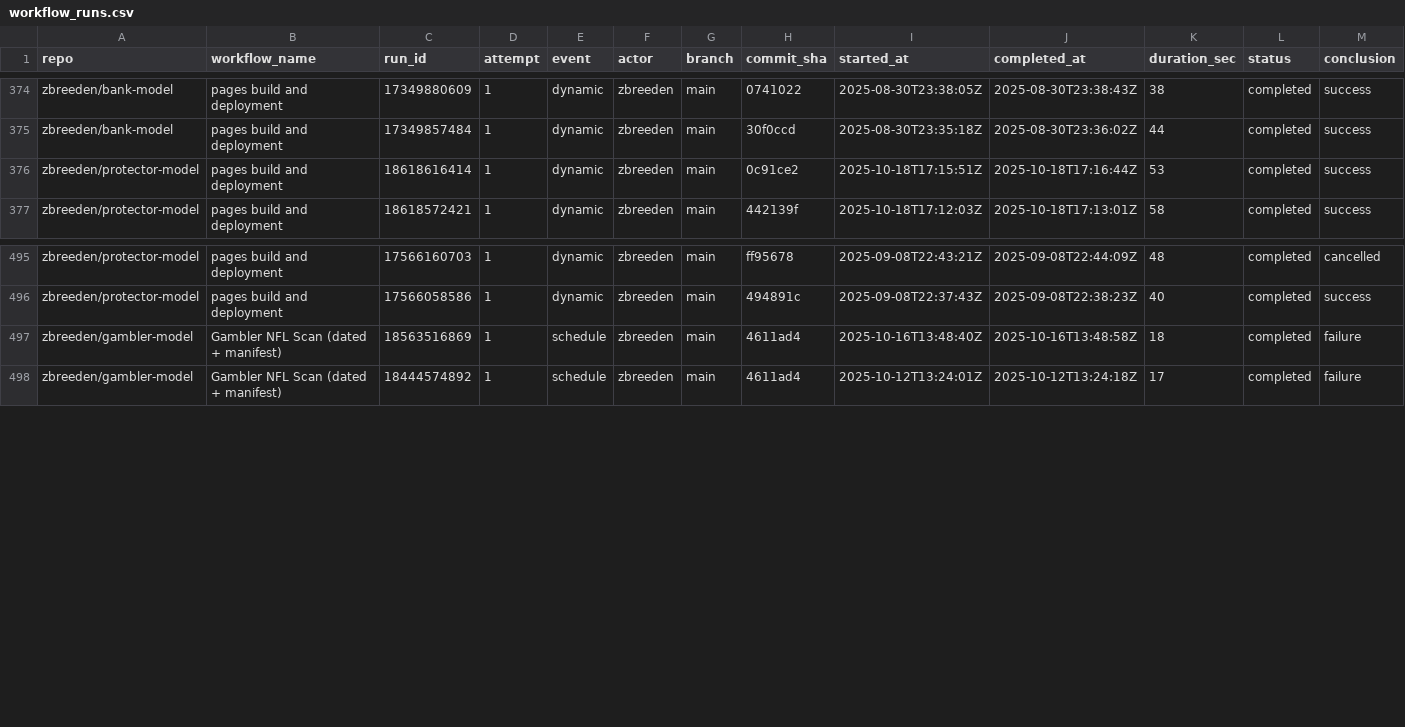
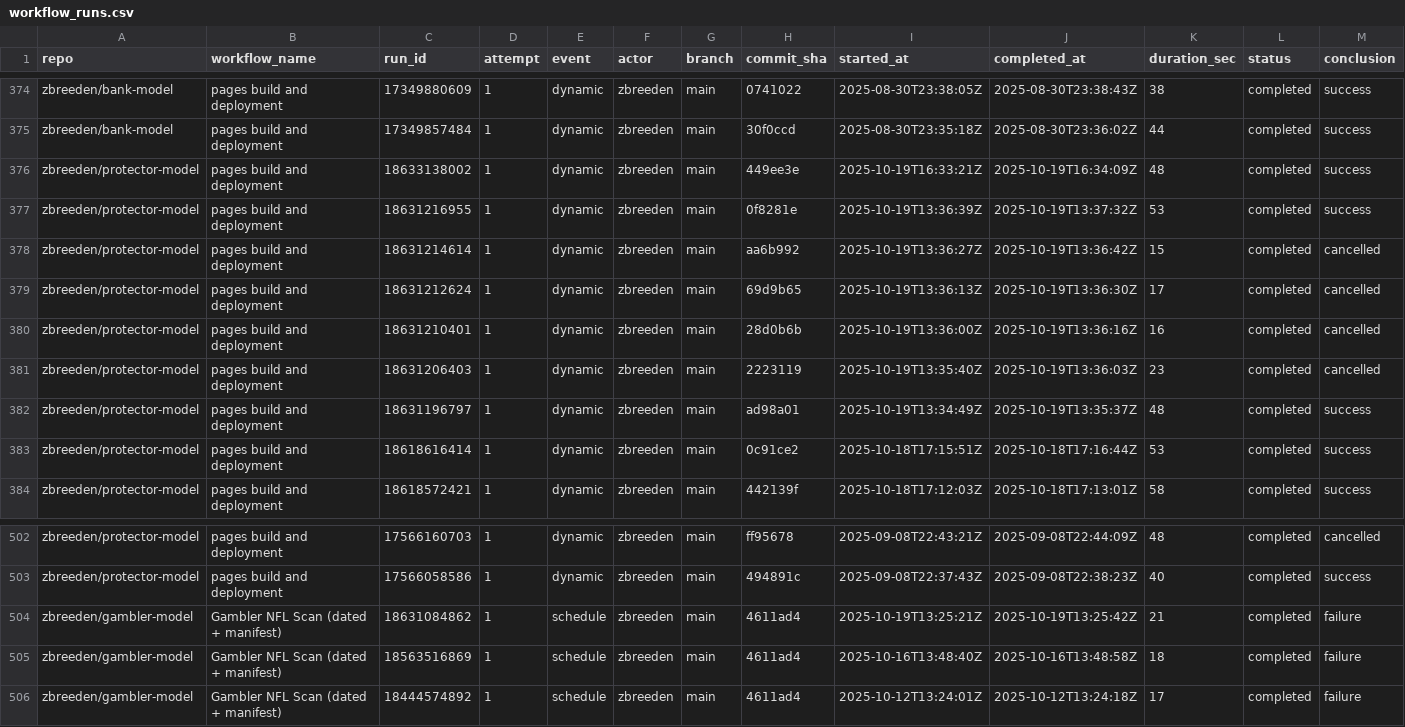
Before and after one commit to zbreeden/launch-model, a CSV file: data/ops/workflow_runs.csv, drawn as a sheet; only a part is shown, gaps mark what is left out; rows hold the shown columns only; the diff names each change by its address in the sheet, - before the commit and + after, or states it on an @@ line.

```diff
--- a/data/ops/workflow_runs.csv
+++ b/data/ops/workflow_runs.csv
+row 376: zbreeden/protector-model | pages build and deployment | 18633138002 | 1 | dynamic | zbreeden | main | 449ee3e | 2025-10-19T16:33:21Z | 2025-10-19T16:34:09Z | 48 | completed | success
+row 377: zbreeden/protector-model | pages build and deployment | 18631216955 | 1 | dynamic | zbreeden | main | 0f8281e | 2025-10-19T13:36:39Z | 2025-10-19T13:37:32Z | 53 | completed | success
+row 378: zbreeden/protector-model | pages build and deployment | 18631214614 | 1 | dynamic | zbreeden | main | aa6b992 | 2025-10-19T13:36:27Z | 2025-10-19T13:36:42Z | 15 | completed | cancelled
+row 379: zbreeden/protector-model | pages build and deployment | 18631212624 | 1 | dynamic | zbreeden | main | 69d9b65 | 2025-10-19T13:36:13Z | 2025-10-19T13:36:30Z | 17 | completed | cancelled
+row 380: zbreeden/protector-model | pages build and deployment | 18631210401 | 1 | dynamic | zbreeden | main | 28d0b6b | 2025-10-19T13:36:00Z | 2025-10-19T13:36:16Z | 16 | completed | cancelled
+row 381: zbreeden/protector-model | pages build and deployment | 18631206403 | 1 | dynamic | zbreeden | main | 2223119 | 2025-10-19T13:35:40Z | 2025-10-19T13:36:03Z | 23 | completed | cancelled
+row 382: zbreeden/protector-model | pages build and deployment | 18631196797 | 1 | dynamic | zbreeden | main | ad98a01 | 2025-10-19T13:34:49Z | 2025-10-19T13:35:37Z | 48 | completed | success
+row 504: zbreeden/gambler-model | Gambler NFL Scan (dated + manifest) | 18631084862 | 1 | schedule | zbreeden | main | 4611ad4 | 2025-10-19T13:25:21Z | 2025-10-19T13:25:42Z | 21 | completed | failure
```
